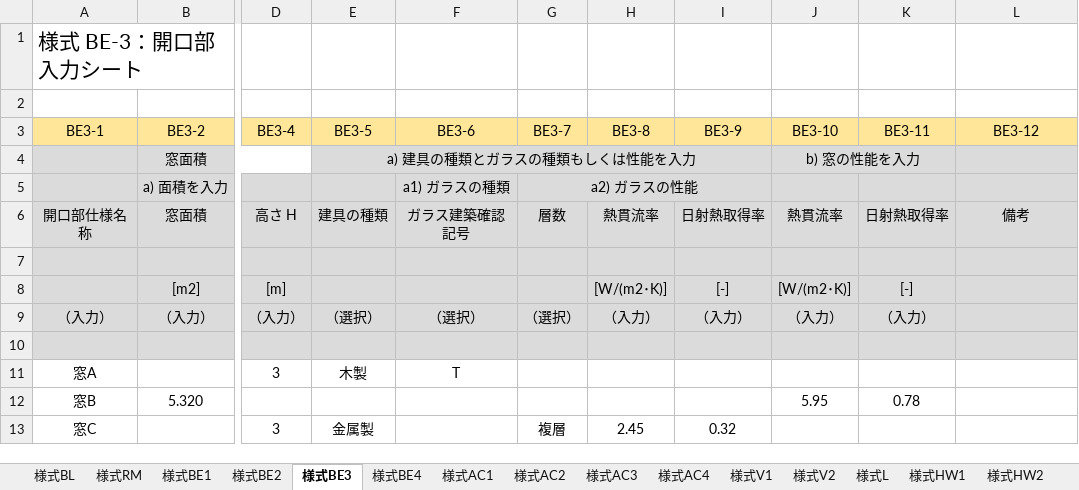
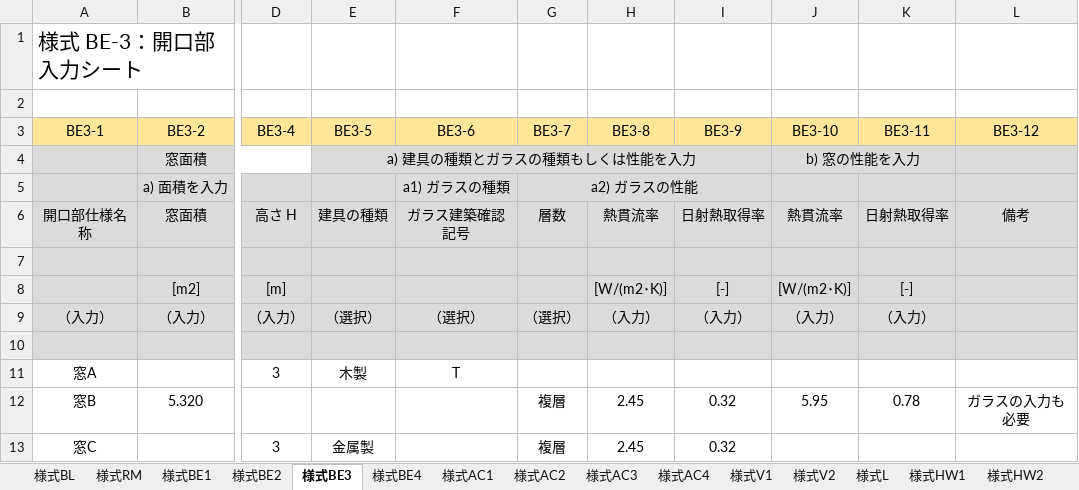
Before and after one commit to MasatoMiyata/builelib, an Excel workbook: sample/WEBPRO_inputSheet_for_Ver3.xlsx, sheet 様式BE3, drawn as a sheet; only a part is shown, gaps mark what is left out; values as stored, in another font and other column widths than the file's, no borders; the diff names each change by its address in the sheet, - before the commit and + after, or states it on an @@ line.

```diff
--- a/sample/WEBPRO_inputSheet_for_Ver3.xlsx (sheet 様式BE3)
+++ b/sample/WEBPRO_inputSheet_for_Ver3.xlsx (sheet 様式BE3)
-G12 (BE3-7): (empty)
+G12 (BE3-7): 複層
-H12 (BE3-8): (empty)
+H12 (BE3-8): 2.45
-I12 (BE3-9): (empty)
+I12 (BE3-9): 0.32
-L12 (BE3-12): (empty)
+L12 (BE3-12): ガラスの入力も必要
```
Also changed, not shown: sheet 様式BE1, sheet 様式BE2.
